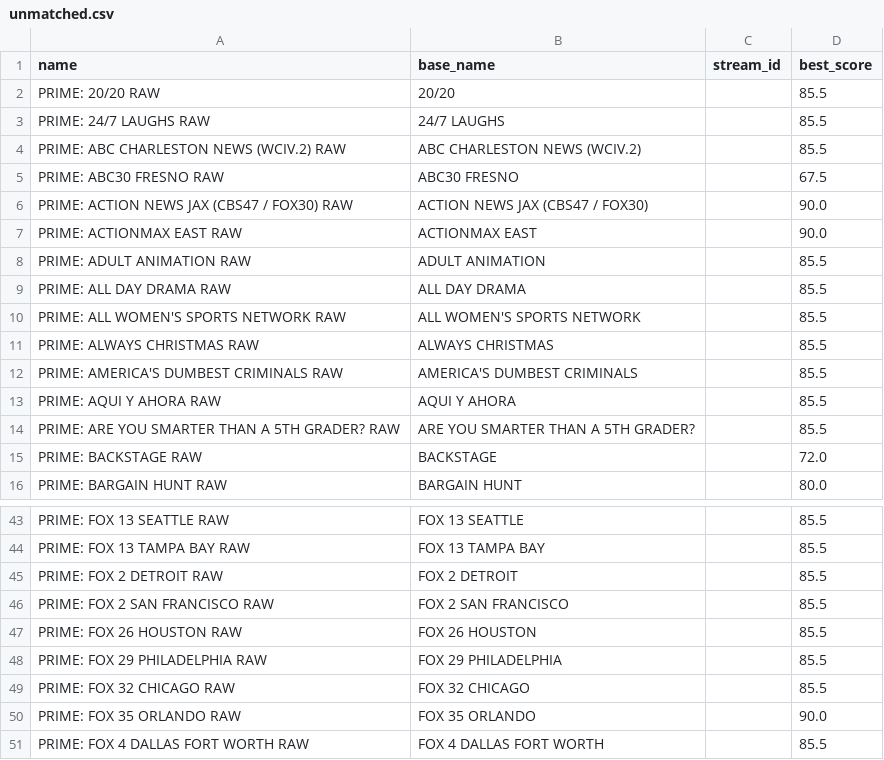
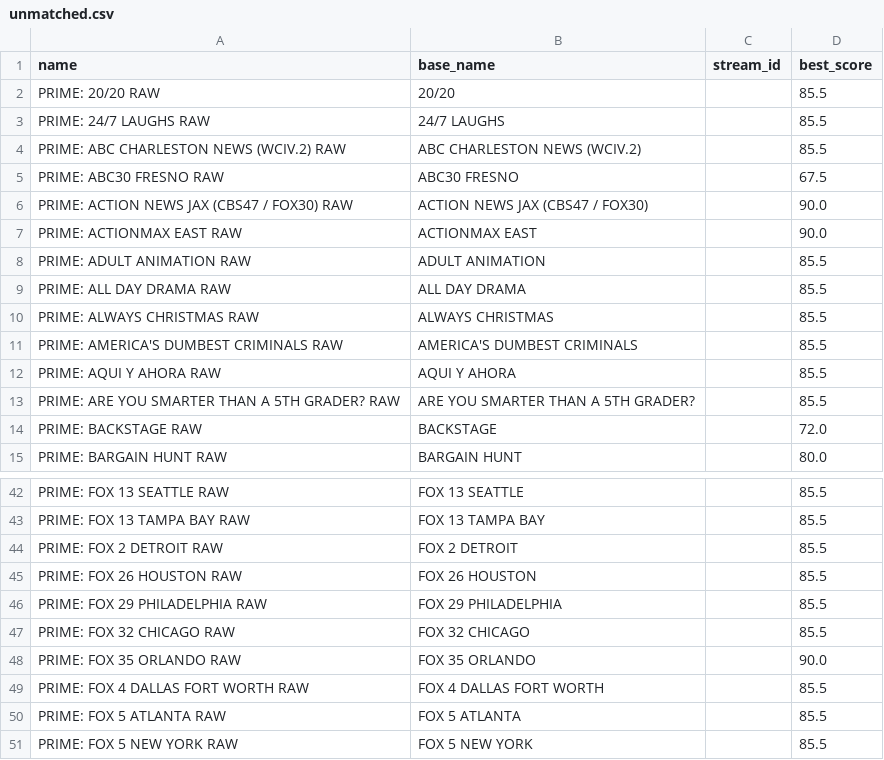
Before and after one commit to theuauchessclub/uau-backend, a CSV file: primevideo-epg/unmatched.csv, drawn as a sheet; only a part is shown, gaps mark what is left out; the shorter side is filled out with more unchanged rows; the diff names each change by its address in the sheet, - before the commit and + after, or states it on an @@ line.

```diff
--- a/primevideo-epg/unmatched.csv
+++ b/primevideo-epg/unmatched.csv
-row 10: PRIME: ALL WOMEN'S SPORTS NETWORK RAW | ALL WOMEN'S SPORTS NETWORK |  | 85.5
-row 46: PRIME: FOX 2 SAN FRANCISCO RAW | FOX 2 SAN FRANCISCO |  | 85.5
```
Also changed, not shown: primevideo-epg/match-report.csv, 8 other files.
